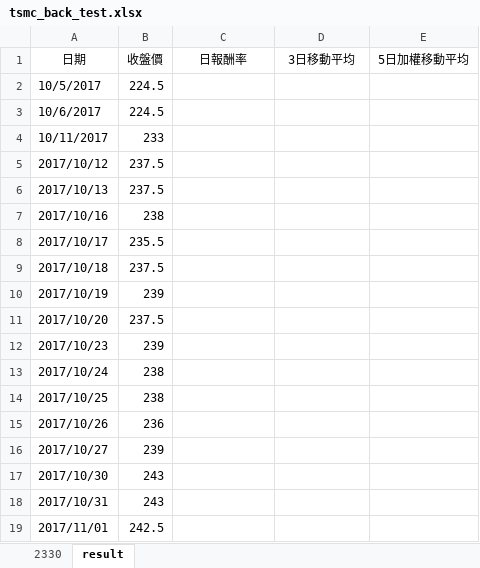
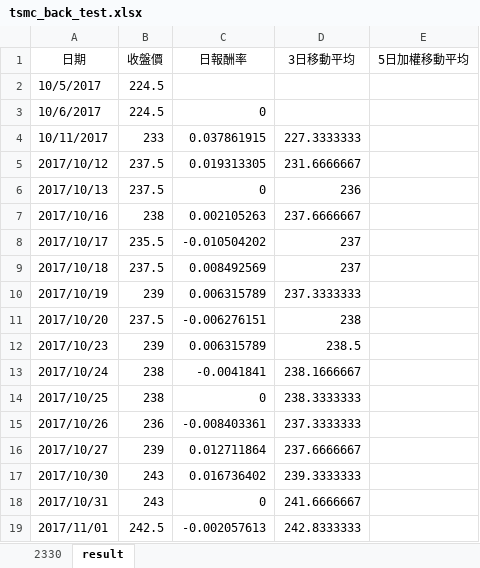
Before and after one commit to chiang0504/Le4, an Excel workbook: tsmc_back_test.xlsx, sheet result, drawn as a sheet; only a part is shown; values as stored, in another font and other column widths than the file's, no borders; charts and pictures not drawn; the diff covers the shown part only; the diff names each change by its address in the sheet, - before the commit and + after, or states it on an @@ line.

```diff
--- a/tsmc_back_test.xlsx (sheet result)
+++ b/tsmc_back_test.xlsx (sheet result)
-C3 (日報酬率): (empty)
+C3 (日報酬率): 0
-C4 (日報酬率): (empty)
+C4 (日報酬率): 0.037861915
-D4 (3日移動平均): (empty)
+D4 (3日移動平均): 227.3333333
-C5 (日報酬率): (empty)
+C5 (日報酬率): 0.019313305
-D5 (3日移動平均): (empty)
+D5 (3日移動平均): 231.6666667
-C6 (日報酬率): (empty)
+C6 (日報酬率): 0
-D6 (3日移動平均): (empty)
+D6 (3日移動平均): 236
-C7 (日報酬率): (empty)
+C7 (日報酬率): 0.002105263
-D7 (3日移動平均): (empty)
+D7 (3日移動平均): 237.6666667
-C8 (日報酬率): (empty)
+C8 (日報酬率): -0.010504202
-D8:D9 (3日移動平均): (empty)
+D8:D9 (3日移動平均): 237
-C9 (日報酬率): (empty)
+C9 (日報酬率): 0.008492569
-C10 (日報酬率): (empty)
+C10 (日報酬率): 0.006315789
-D10 (3日移動平均): (empty)
+D10 (3日移動平均): 237.3333333
-C11 (日報酬率): (empty)
+C11 (日報酬率): -0.006276151
-D11 (3日移動平均): (empty)
+D11 (3日移動平均): 238
-C12 (日報酬率): (empty)
+C12 (日報酬率): 0.006315789
-D12 (3日移動平均): (empty)
+D12 (3日移動平均): 238.5
-C13 (日報酬率): (empty)
+C13 (日報酬率): -0.0041841
-D13 (3日移動平均): (empty)
+D13 (3日移動平均): 238.1666667
-C14 (日報酬率): (empty)
+C14 (日報酬率): 0
-D14 (3日移動平均): (empty)
+D14 (3日移動平均): 238.3333333
-C15 (日報酬率): (empty)
+C15 (日報酬率): -0.008403361
-D15 (3日移動平均): (empty)
+D15 (3日移動平均): 237.3333333
-C16 (日報酬率): (empty)
+C16 (日報酬率): 0.012711864
-D16 (3日移動平均): (empty)
+D16 (3日移動平均): 237.6666667
-C17 (日報酬率): (empty)
+C17 (日報酬率): 0.016736402
-D17 (3日移動平均): (empty)
+D17 (3日移動平均): 239.3333333
-C18 (日報酬率): (empty)
+C18 (日報酬率): 0
-D18 (3日移動平均): (empty)
+D18 (3日移動平均): 241.6666667
-C19 (日報酬率): (empty)
+C19 (日報酬率): -0.002057613
-D19 (3日移動平均): (empty)
+D19 (3日移動平均): 242.8333333
```
Also changed, not shown: 348 edited cells elsewhere in this sheet, charts or pictures, 1 other file.
